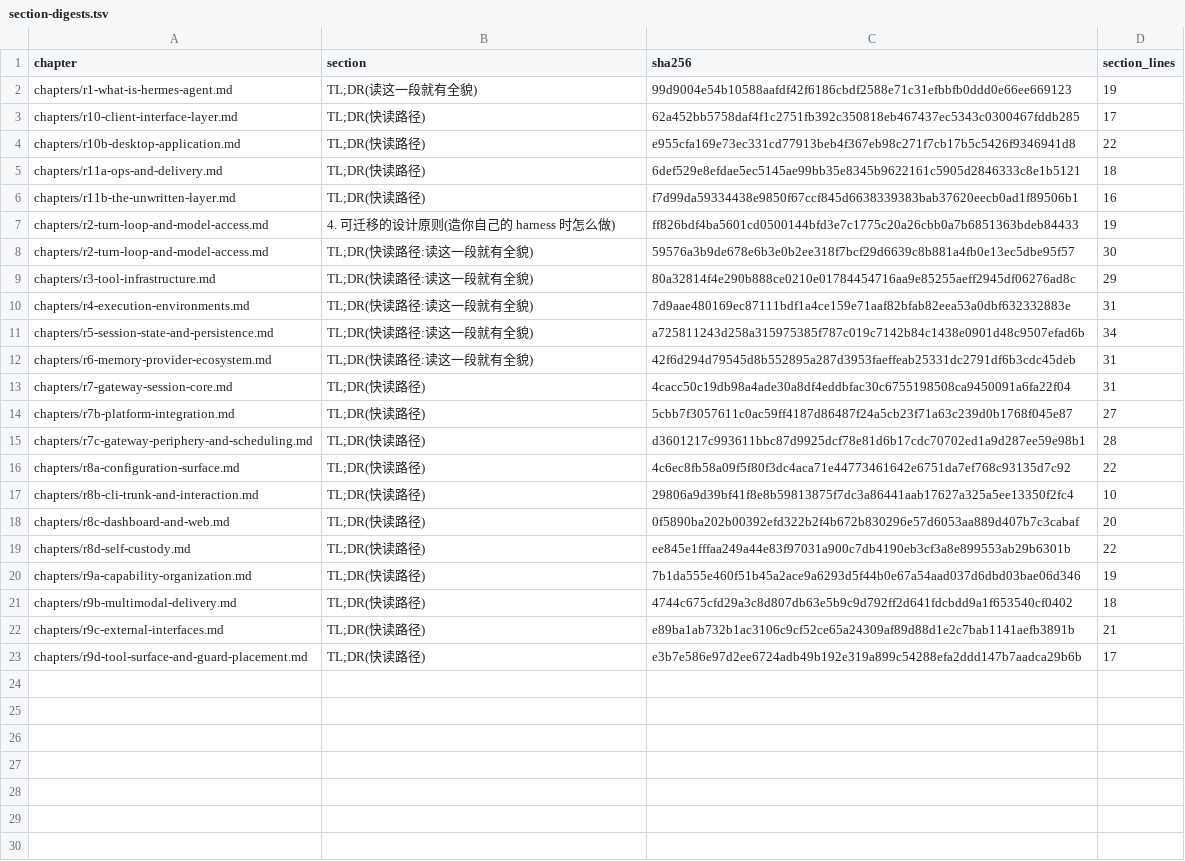
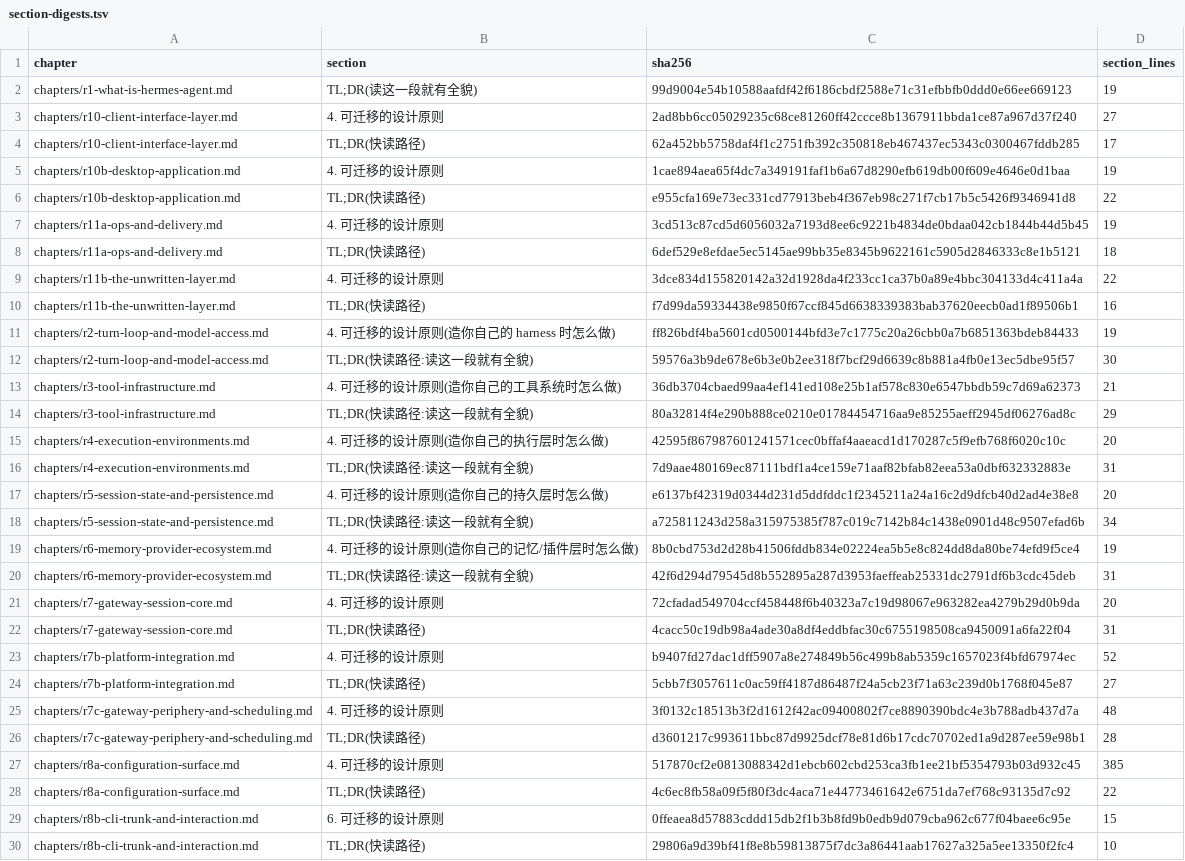
Before and after one commit to BillBeam/hermes-study, a TSV file: data/r11e/section-digests.tsv, drawn as a sheet; only a part is shown; the shorter side is filled out with more unchanged rows; the diff covers the shown part only; the diff names each change by its address in the sheet, - before the commit and + after, or states it on an @@ line.

```diff
--- a/data/r11e/section-digests.tsv
+++ b/data/r11e/section-digests.tsv
+row 3: chapters/r10-client-interface-layer.md | 4. 可迁移的设计原则 | 2ad8bb6cc05029235c68ce81260ff42ccce8b1367911bbda1ce87a967d37f240 | 27
+row 5: chapters/r10b-desktop-application.md | 4. 可迁移的设计原则 | 1cae894aea65f4dc7a349191faf1b6a67d8290efb619db00f609e4646e0d1baa | 19
+row 7: chapters/r11a-ops-and-delivery.md | 4. 可迁移的设计原则 | 3cd513c87cd5d6056032a7193d8ee6c9221b4834de0bdaa042cb1844b44d5b45 | 19
+row 9: chapters/r11b-the-unwritten-layer.md | 4. 可迁移的设计原则 | 3dce834d155820142a32d1928da4f233cc1ca37b0a89e4bbc304133d4c411a4a | 22
+row 13: chapters/r3-tool-infrastructure.md | 4. 可迁移的设计原则(造你自己的工具系统时怎么做) | 36db3704cbaed99aa4ef141ed108e25b1af578c830e6547bbdb59c7d69a62373 | 21
+row 15: chapters/r4-execution-environments.md | 4. 可迁移的设计原则(造你自己的执行层时怎么做) | 42595f867987601241571cec0bffaf4aaeacd1d170287c5f9efb768f6020c10c | 20
+row 17: chapters/r5-session-state-and-persistence.md | 4. 可迁移的设计原则(造你自己的持久层时怎么做) | e6137bf42319d0344d231d5ddfddc1f2345211a24a16c2d9dfcb40d2ad4e38e8 | 20
+row 19: chapters/r6-memory-provider-ecosystem.md | 4. 可迁移的设计原则(造你自己的记忆/插件层时怎么做) | 8b0cbd753d2d28b41506fddb834e02224ea5b5e8c824dd8da80be74efd9f5ce4 | 19
+row 21: chapters/r7-gateway-session-core.md | 4. 可迁移的设计原则 | 72cfadad549704ccf458448f6b40323a7c19d98067e963282ea4279b29d0b9da | 20
+row 23: chapters/r7b-platform-integration.md | 4. 可迁移的设计原则 | b9407fd27dac1dff5907a8e274849b56c499b8ab5359c1657023f4bfd67974ec | 52
+row 25: chapters/r7c-gateway-periphery-and-scheduling.md | 4. 可迁移的设计原则 | 3f0132c18513b3f2d1612f42ac09400802f7ce8890390bdc4e3b788adb437d7a | 48
+row 27: chapters/r8a-configuration-surface.md | 4. 可迁移的设计原则 | 517870cf2e0813088342d1ebcb602cbd253ca3fb1ee21bf5354793b03d932c45 | 385
+row 29: chapters/r8b-cli-trunk-and-interaction.md | 6. 可迁移的设计原则 | 0ffeaea8d57883cddd15db2f1b3b8fd9b0edb9d079cba962c677f04baee6c95e | 15
```
Also changed, not shown: 6 added rows elsewhere in this file, 4 other files.
